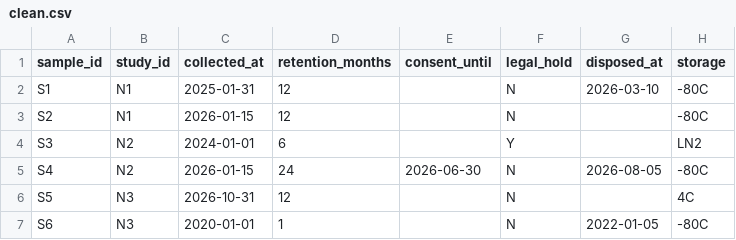
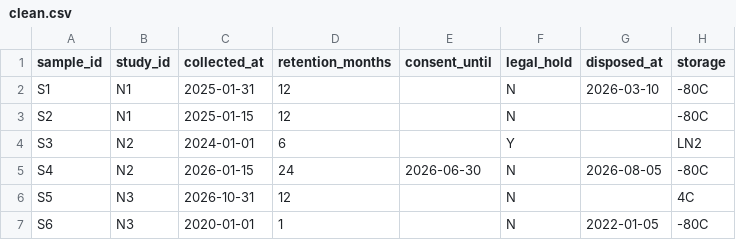
Before and after one commit to palatablebar/0846-yang-pin-liu-cun-chu-zhi-platform-kevc, a CSV file: sample_data/clean.csv, drawn as a sheet.

```diff
--- a/sample_data/clean.csv
+++ b/sample_data/clean.csv
@@ -2,3 +2,3 @@ sample_id,study_id,collected_at,retention_months,consent_until,legal_hold,dispos
 S1,N1,2025-01-31,12,,N,2026-03-10,-80C
-S2,N1,2026-01-15,12,,N,,-80C
+S2,N1,2025-01-15,12,,N,,-80C
 S3,N2,2024-01-01,6,,Y,,LN2
```
Also changed, not shown: 16 other files.
